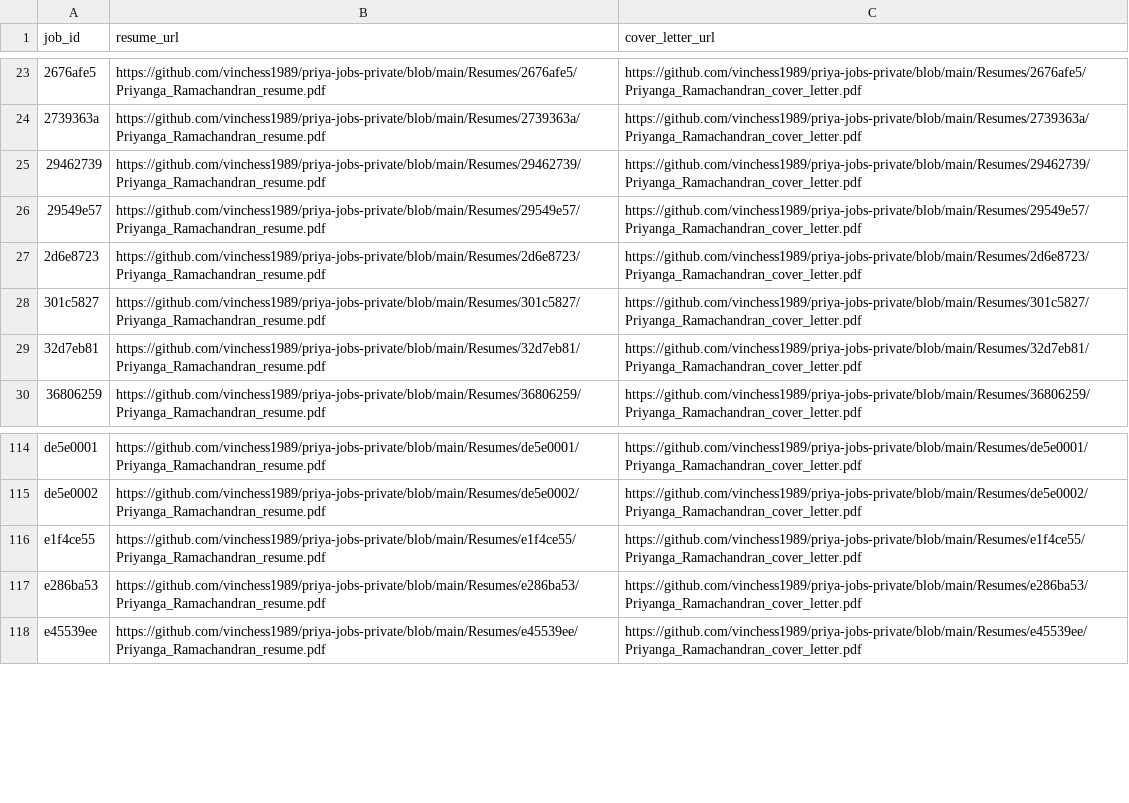
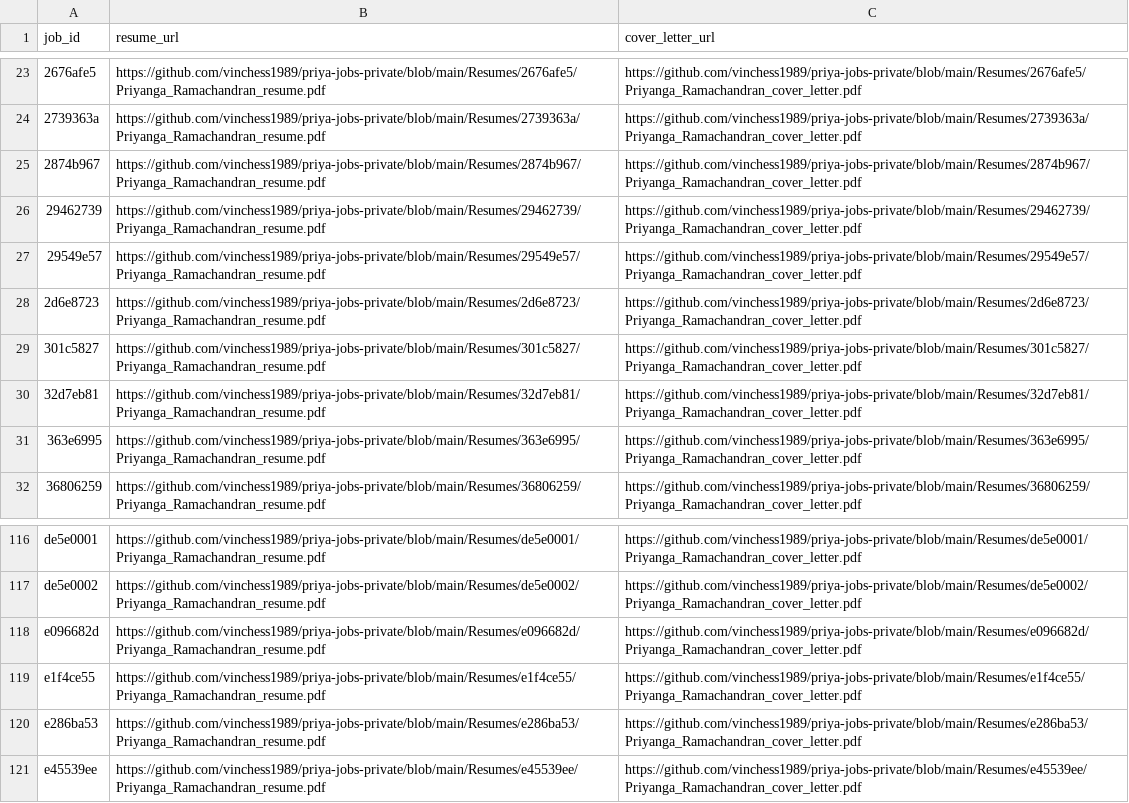
Before and after one commit to vinchess1989/priya-jobs-dashboard, a CSV file: input.csv, drawn as a sheet; only a part is shown, gaps mark what is left out; the diff names each change by its address in the sheet, - before the commit and + after, or states it on an @@ line.

```diff
--- a/input.csv
+++ b/input.csv
+row 25: 2874b967 | https://github.com/vinchess1989/priya-jobs-private/blob/main/Resumes/2874b967/Priyanga_Ramachandran_resume.pdf | https://github.com/vinchess1989/priya-jobs-private/blob/main/Resumes/2874b967/Priyanga_Ramachandran_cover_letter.pdf
+row 31: 363e6995 | https://github.com/vinchess1989/priya-jobs-private/blob/main/Resumes/363e6995/Priyanga_Ramachandran_resume.pdf | https://github.com/vinchess1989/priya-jobs-private/blob/main/Resumes/363e6995/Priyanga_Ramachandran_cover_letter.pdf
+row 118: e096682d | https://github.com/vinchess1989/priya-jobs-private/blob/main/Resumes/e096682d/Priyanga_Ramachandran_resume.pdf | https://github.com/vinchess1989/priya-jobs-private/blob/main/Resumes/e096682d/Priyanga_Ramachandran_cover_letter.pdf
```
